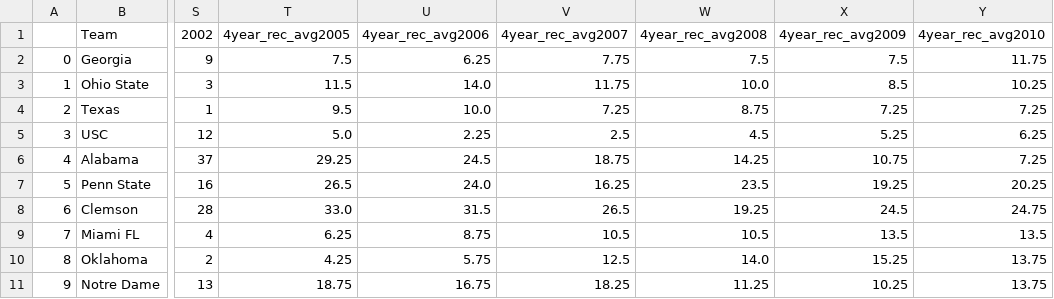
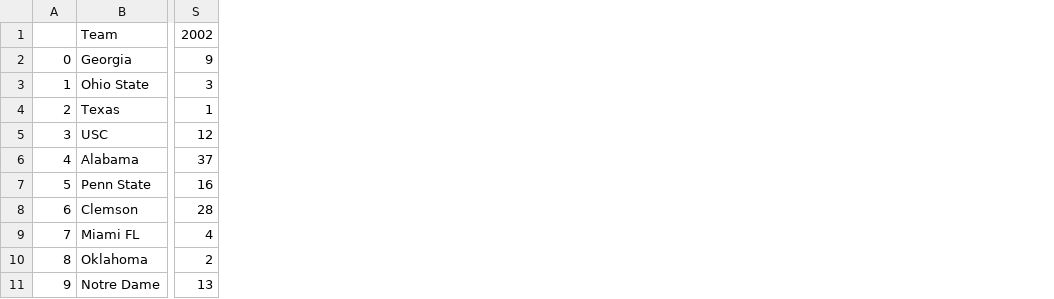
Before and after one commit to Ben-Roth-MS-DS/College-Football-Project, a CSV file: Data/wrangled-data/rec_rank.csv, drawn as a sheet; only a part is shown, gaps mark what is left out; the diff names each change by its address in the sheet, - before the commit and + after, or states it on an @@ line.

```diff
--- a/Data/wrangled-data/rec_rank.csv
+++ b/Data/wrangled-data/rec_rank.csv
-column T, rows 1-11: 4year_rec_avg2005 | 7.5 | 11.5 | 9.5 | 5.0 | 29.25 | 26.5 | 33.0 | 6.25 | 4.25 | 18.75
-column U, rows 1-11: 4year_rec_avg2006 | 6.25 | 14.0 | 10.0 | 2.25 | 24.5 | 24.0 | 31.5 | 8.75 | 5.75 | 16.75
-column V, rows 1-11: 4year_rec_avg2007 | 7.75 | 11.75 | 7.25 | 2.5 | 18.75 | 16.25 | 26.5 | 10.5 | 12.5 | 18.25
-column W, rows 1-11: 4year_rec_avg2008 | 7.5 | 10.0 | 8.75 | 4.5 | 14.25 | 23.5 | 19.25 | 10.5 | 14.0 | 11.25
-column X, rows 1-11: 4year_rec_avg2009 | 7.5 | 8.5 | 7.25 | 5.25 | 10.75 | 19.25 | 24.5 | 13.5 | 15.25 | 10.25
-column Y, rows 1-11: 4year_rec_avg2010 | 11.75 | 10.25 | 7.25 | 6.25 | 7.25 | 20.25 | 24.75 | 13.5 | 13.75 | 13.75
```
Also changed, not shown: 7 other files.
